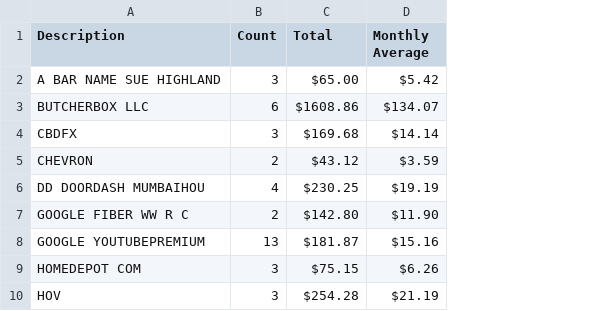
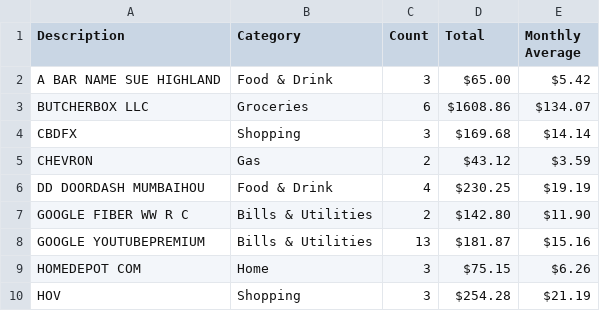
Before and after one commit to joelcutler/budget_analysis, a CSV file: output/Chase2835_summary.csv, drawn as a sheet; only a part is shown; the diff names each change by its address in the sheet, - before the commit and + after, or states it on an @@ line.

Commit message:
updated w category column anbd output for all accts

```diff
--- a/output/Chase2835_summary.csv
+++ b/output/Chase2835_summary.csv
+column B (Category), rows 2-10: Food & Drink | Groceries | Shopping | Gas | Food & Drink | Bills & Utilities | Bills & Utilities | Home | Shopping
```
Also changed, not shown: output/Chase8967_summary.csv, 4 other files.
